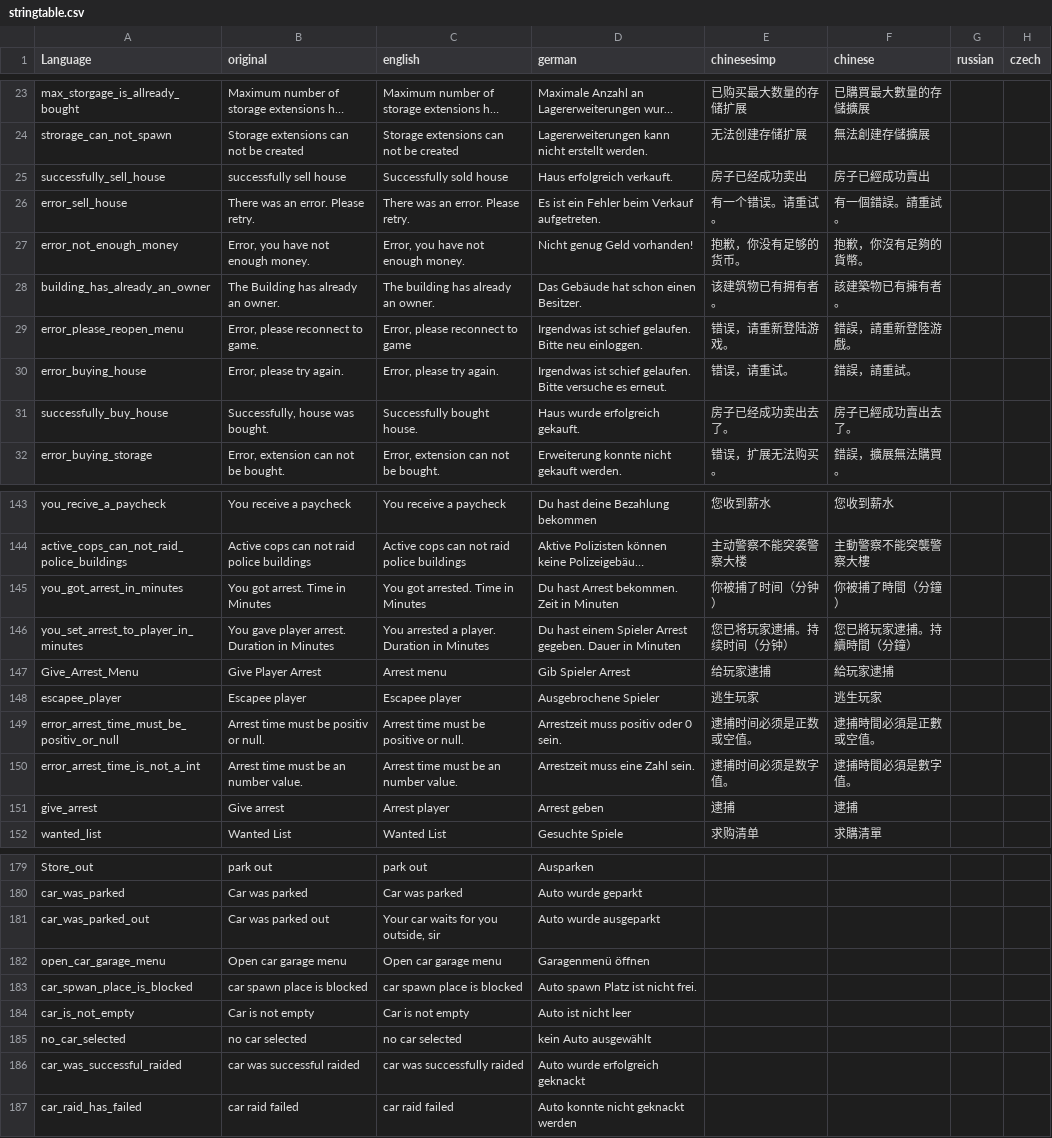
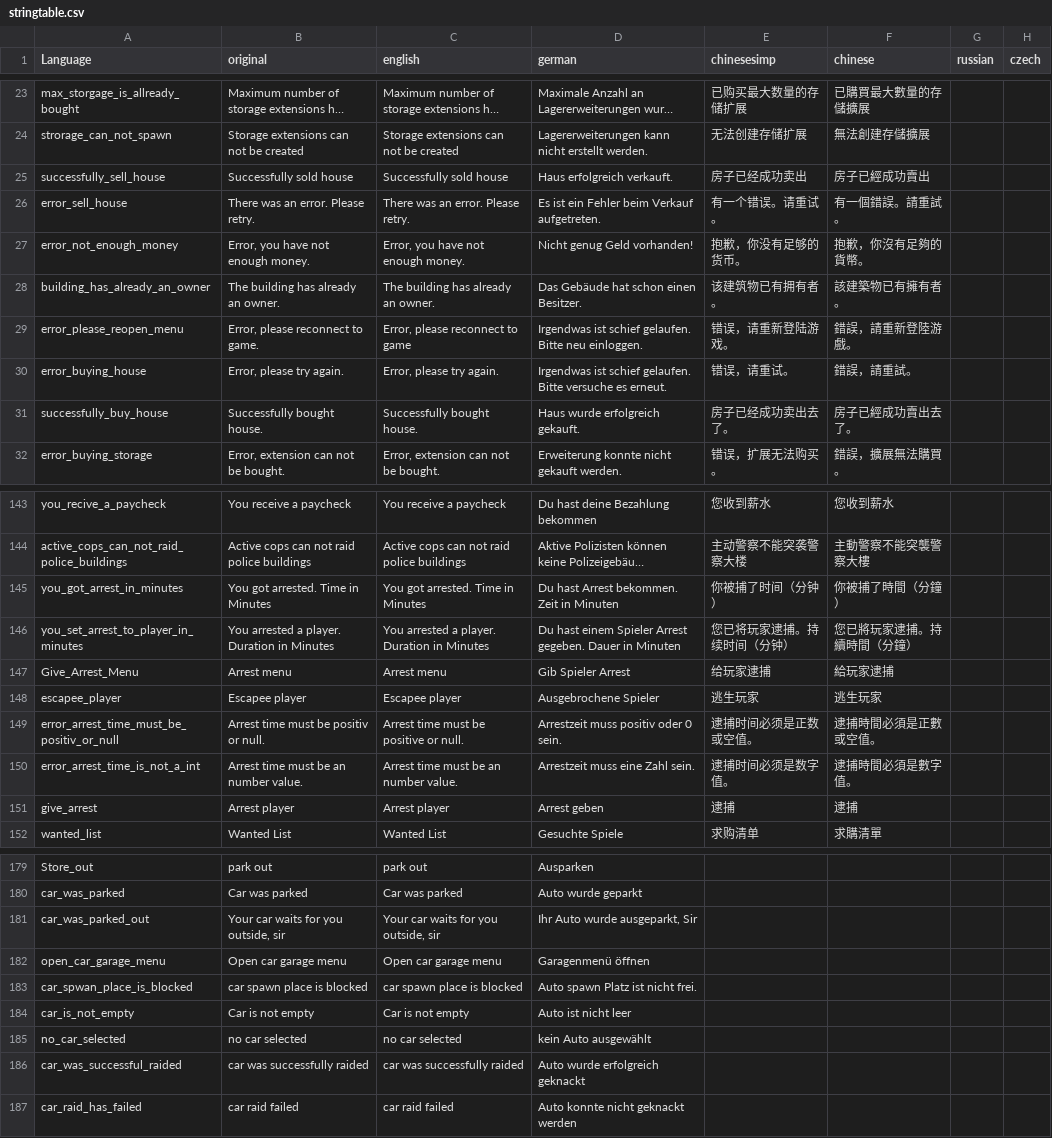
Before and after one commit to ihr-it-projekt/DayZLife, a CSV file: DayZLife/stringtable.csv, drawn as a sheet; only a part is shown, gaps mark what is left out; long unchanged cells end in …; the diff covers the shown part only; the diff names each change by its address in the sheet, - before the commit and + after, or states it on an @@ line.

Commit message:
fix lang

```diff
--- a/DayZLife/stringtable.csv
+++ b/DayZLife/stringtable.csv
-B25 (original): successfully sell house
+B25 (original): Successfully sold house
-B28 (original): The Building has already an owner.
+B28 (original): The building has already an owner.
-B31 (original): Successfully, house was bought.
+B31 (original): Successfully bought house.
-B145 (original): You got arrest. Time in Minutes
+B145 (original): You got arrested. Time in Minutes
-B146 (original): You gave player arrest. Duration in Minutes
+B146 (original): You arrested a player. Duration in Minutes
-B147 (original): Give Player Arrest
+B147 (original): Arrest menu
-B151 (original): Give arrest
+B151 (original): Arrest player
-B181 (original): Car was parked out
+B181 (original): Your car waits for you outside, sir
-D181 (german): Auto wurde ausgeparkt
+D181 (german): Ihr Auto wurde ausgeparkt, Sir
-B186 (original): car was successful raided
+B186 (original): car was successfully raided
```
Also changed, not shown: 7 edited cells elsewhere in this file.
